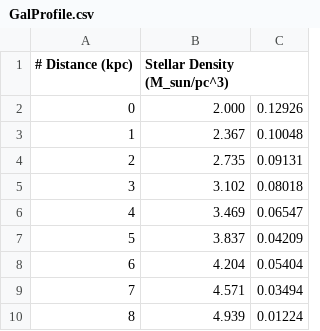
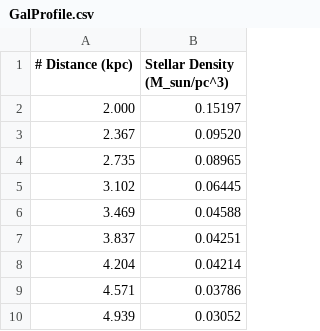
Before and after one commit to mshaneburns/ObsAstro, a CSV file: data/GalProfile.csv, drawn as a sheet; only a part is shown; removed rows and columns are numbered as before the commit, all else as after; the diff names each change by its address in the sheet, - before the commit and + after, or states it on an @@ line.

Commit message:
corrected data/GalProfile.csv file

```diff
--- a/data/GalProfile.csv
+++ b/data/GalProfile.csv
-column A (# Distance (kpc)), rows 2-10: 0 | 1 | 2 | 3 | 4 | 5 | 6 | 7 | 8
-column C, rows 2-10: 0.12926 | 0.10048 | 0.09131 | 0.08018 | 0.06547 | 0.04209 | 0.05404 | 0.03494 | 0.01224
+column B (Stellar Density (M_sun/pc^3)), rows 2-10: 0.15197 | 0.09520 | 0.08965 | 0.06445 | 0.04588 | 0.04251 | 0.04214 | 0.03786 | 0.03052
-A1: Stellar Density (M_sun/pc^3)
+A1: # Distance (kpc)
```
